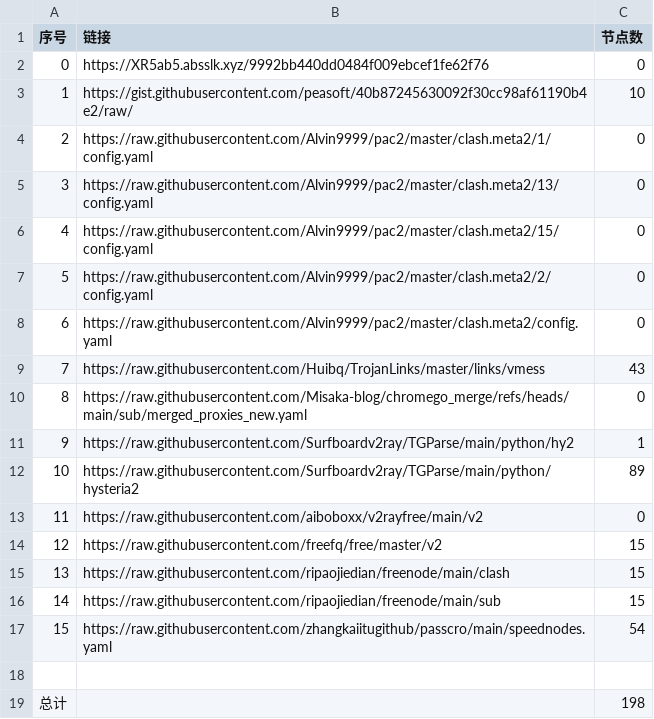
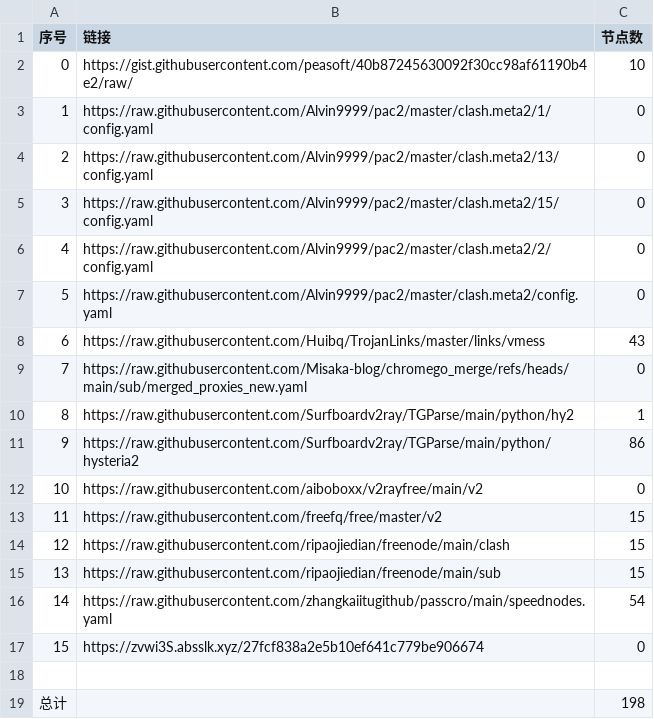
Before and after one commit to liuhtt/liunomorewalls, a CSV file: list_result.csv, drawn as a sheet; removed rows and columns are numbered as before the commit, all else as after; the diff names each change by its address in the sheet, - before the commit and + after, or states it on an @@ line.

```diff
--- a/list_result.csv
+++ b/list_result.csv
-row 2: 0 | https://XR5ab5.absslk.xyz/9992bb440dd0484f009ebcef1fe62f76 | 0
@@ column A (序号) renumbered between rows 2 and 16 @@
-C11 (节点数): 89
+C11 (节点数): 86
+row 17: 15 | https://zvwi3S.absslk.xyz/27fcf838a2e5b10ef641c779be906674 | 0
```
Also changed, not shown: 3 other files.
